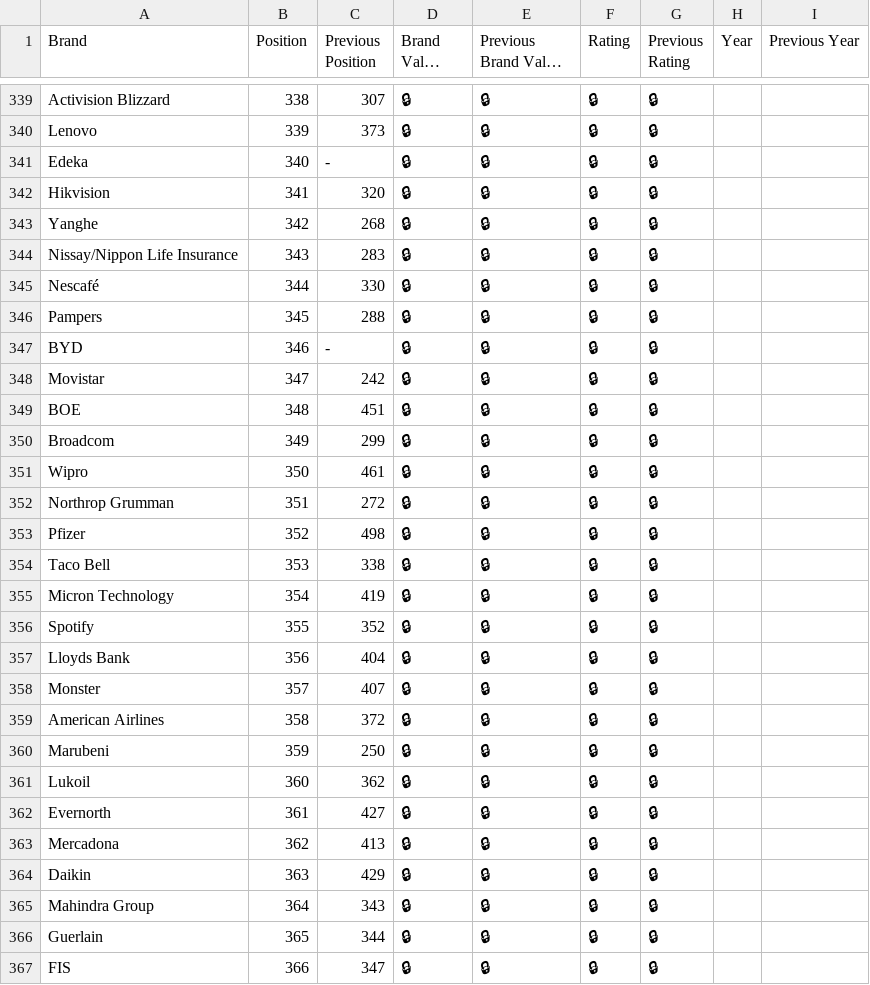
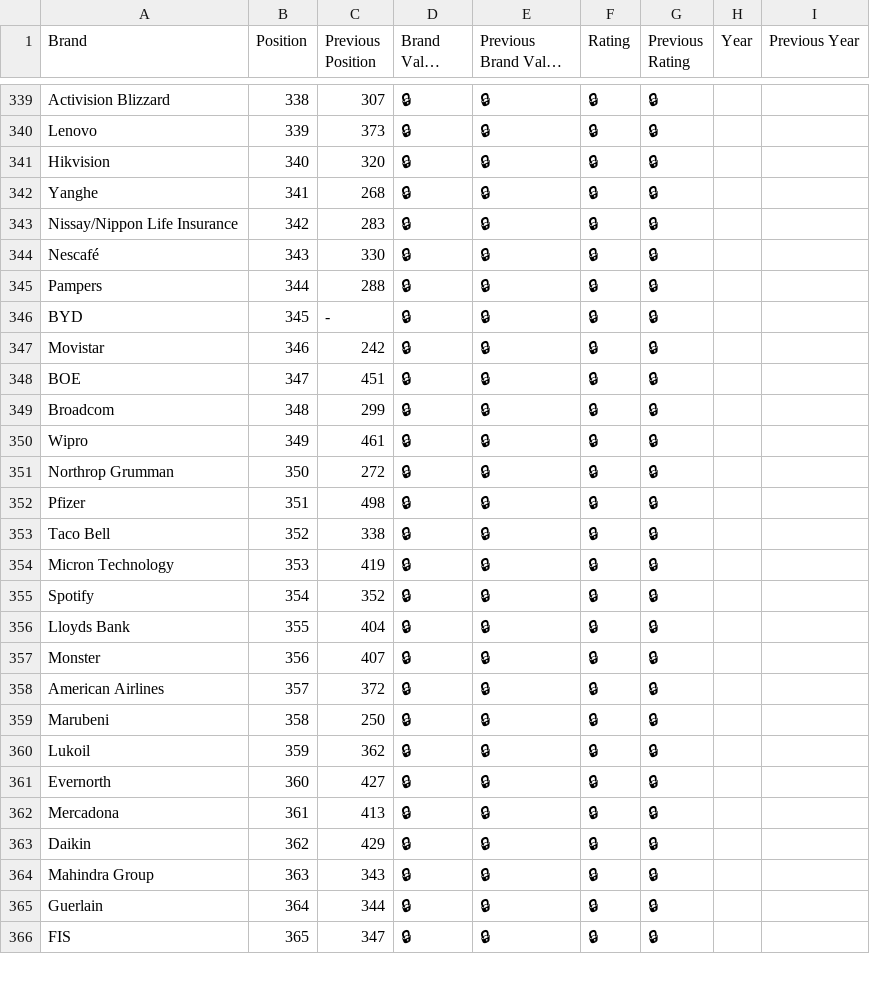
Before and after one commit to fabcotech/dappy-reserved-domains, a CSV file: brands.csv, drawn as a sheet; only a part is shown, gaps mark what is left out; long unchanged cells end in …; the diff covers the shown part only.

Commit message:
2022-07-22 update of files (brands, TLD, 2nd level domains)

```diff
--- a/brands.csv
+++ b/brands.csv
@@ -340,28 +340,27 @@
 "Lenovo",339,373,"🔒","🔒","🔒","🔒",,
-"Edeka",340,"-","🔒","🔒","🔒","🔒",,
-"Hikvision",341,320,"🔒","🔒","🔒","🔒",,
-"Yanghe",342,268,"🔒","🔒","🔒","🔒",,
-"Nissay/Nippon Life Insurance",343,283,"🔒","🔒","🔒","🔒",,
-"Nescafé",344,330,"🔒","🔒","🔒","🔒",,
-"Pampers",345,288,"🔒","🔒","🔒","🔒",,
-"BYD",346,"-","🔒","🔒","🔒","🔒",,
-"Movistar",347,242,"🔒","🔒","🔒","🔒",,
-"BOE",348,451,"🔒","🔒","🔒","🔒",,
-"Broadcom",349,299,"🔒","🔒","🔒","🔒",,
-"Wipro",350,461,"🔒","🔒","🔒","🔒",,
-"Northrop Grumman",351,272,"🔒","🔒","🔒","🔒",,
-"Pfizer",352,498,"🔒","🔒","🔒","🔒",,
-"Taco Bell",353,338,"🔒","🔒","🔒","🔒",,
-"Micron Technology",354,419,"🔒","🔒","🔒","🔒",,
-"Spotify",355,352,"🔒","🔒","🔒","🔒",,
-"Lloyds Bank",356,404,"🔒","🔒","🔒","🔒",,
-"Monster",357,407,"🔒","🔒","🔒","🔒",,
-"American Airlines",358,372,"🔒","🔒","🔒","🔒",,
-"Marubeni",359,250,"🔒","🔒","🔒","🔒",,
-"Lukoil",360,362,"🔒","🔒","🔒","🔒",,
-"Evernorth",361,427,"🔒","🔒","🔒","🔒",,
-"Mercadona",362,413,"🔒","🔒","🔒","🔒",,
-"Daikin",363,429,"🔒","🔒","🔒","🔒",,
-"Mahindra Group",364,343,"🔒","🔒","🔒","🔒",,
-"Guerlain",365,344,"🔒","🔒","🔒","🔒",,
-"FIS",366,347,"🔒","🔒","🔒","🔒",,
+"Hikvision",340,320,"🔒","🔒","🔒","🔒",,
+"Yanghe",341,268,"🔒","🔒","🔒","🔒",,
+"Nissay/Nippon Life Insurance",342,283,"🔒","🔒","🔒","🔒",,
+"Nescafé",343,330,"🔒","🔒","🔒","🔒",,
+"Pampers",344,288,"🔒","🔒","🔒","🔒",,
+"BYD",345,"-","🔒","🔒","🔒","🔒",,
+"Movistar",346,242,"🔒","🔒","🔒","🔒",,
+"BOE",347,451,"🔒","🔒","🔒","🔒",,
+"Broadcom",348,299,"🔒","🔒","🔒","🔒",,
+"Wipro",349,461,"🔒","🔒","🔒","🔒",,
+"Northrop Grumman",350,272,"🔒","🔒","🔒","🔒",,
+"Pfizer",351,498,"🔒","🔒","🔒","🔒",,
+"Taco Bell",352,338,"🔒","🔒","🔒","🔒",,
+"Micron Technology",353,419,"🔒","🔒","🔒","🔒",,
+"Spotify",354,352,"🔒","🔒","🔒","🔒",,
+"Lloyds Bank",355,404,"🔒","🔒","🔒","🔒",,
+"Monster",356,407,"🔒","🔒","🔒","🔒",,
+"American Airlines",357,372,"🔒","🔒","🔒","🔒",,
+"Marubeni",358,250,"🔒","🔒","🔒","🔒",,
+"Lukoil",359,362,"🔒","🔒","🔒","🔒",,
+"Evernorth",360,427,"🔒","🔒","🔒","🔒",,
+"Mercadona",361,413,"🔒","🔒","🔒","🔒",,
+"Daikin",362,429,"🔒","🔒","🔒","🔒",,
+"Mahindra Group",363,343,"🔒","🔒","🔒","🔒",,
+"Guerlain",364,344,"🔒","🔒","🔒","🔒",,
+"FIS",365,347,"🔒","🔒","🔒","🔒",,
```
Also changed, not shown: 1 added row and 62 edited cells elsewhere in this file, name-purses.csv, 6 other files.
